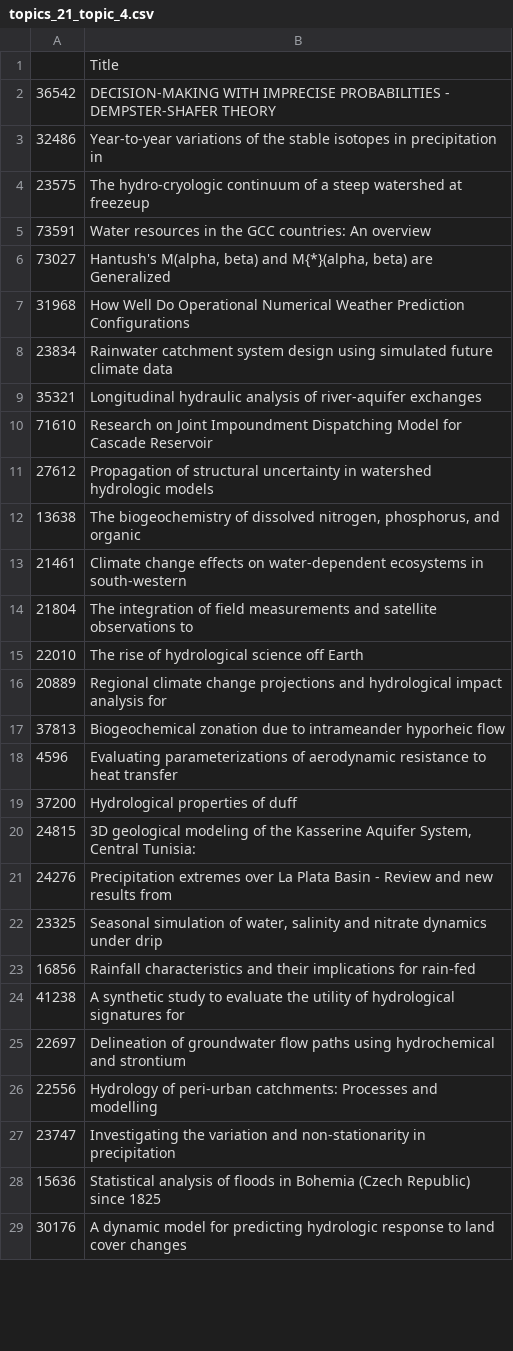
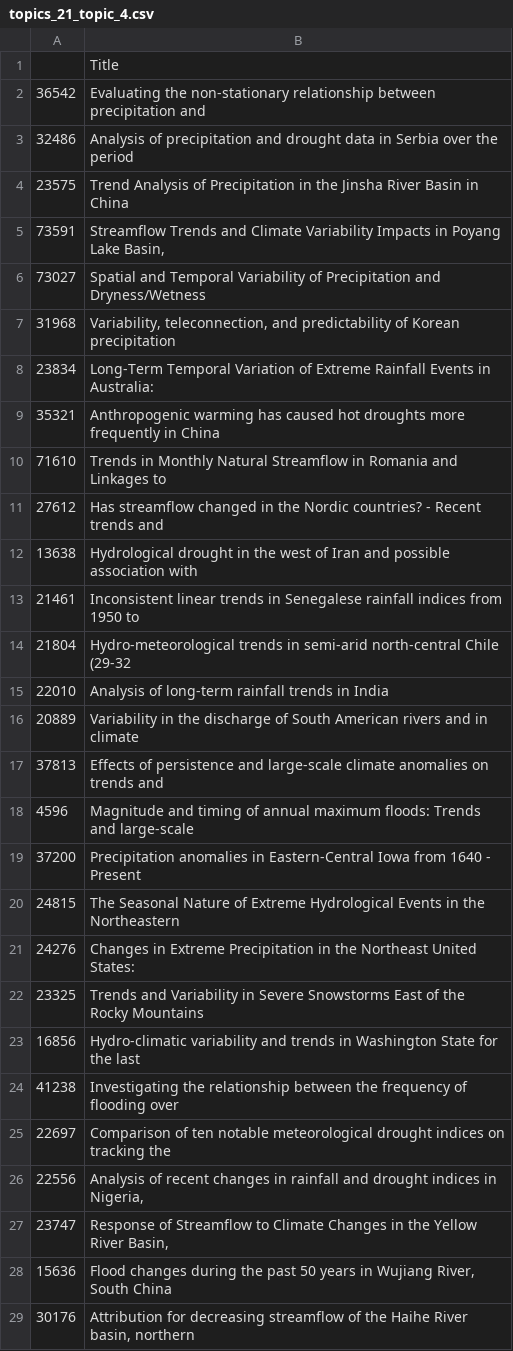
Before and after one commit to mashrekur/topic_modeling_hydrology, a CSV file: investigate_topics/topics_21_topic_4.csv, drawn as a sheet; only a part is shown; the diff covers the shown part only.

```diff
--- a/investigate_topics/topics_21_topic_4.csv
+++ b/investigate_topics/topics_21_topic_4.csv
@@ -1,46 +1,50 @@
 ,Title
-36542,"DECISION-MAKING WITH IMPRECISE PROBABILITIES - DEMPSTER-SHAFER THEORY
-"
-32486,"Year-to-year variations of the stable isotopes in precipitation in
-"
-23575,The hydro-cryologic continuum of a steep watershed at freezeup
-73591,Water resources in the GCC countries: An overview
-73027,"Hantush's M(alpha, beta) and M{*}(alpha, beta) are Generalized
-"
-31968,"How Well Do Operational Numerical Weather Prediction Configurations
-"
-23834,Rainwater catchment system design using simulated future climate data
-35321,Longitudinal hydraulic analysis of river-aquifer exchanges
-71610,Research on Joint Impoundment Dispatching Model for Cascade Reservoir
-27612,Propagation of structural uncertainty in watershed hydrologic models
-13638,"The biogeochemistry of dissolved nitrogen, phosphorus, and organic
-"
-21461,"Climate change effects on water-dependent ecosystems in south-western
-"
-21804,"The integration of field measurements and satellite observations to
-"
-22010,The rise of hydrological science off Earth
-20889,"Regional climate change projections and hydrological impact analysis for
-"
-37813,Biogeochemical zonation due to intrameander hyporheic flow
-4596,"Evaluating parameterizations of aerodynamic resistance to heat transfer
-"
-37200,Hydrological properties of duff
-24815,"3D geological modeling of the Kasserine Aquifer System, Central Tunisia:
-"
-24276,"Precipitation extremes over La Plata Basin - Review and new results from
-"
-23325,"Seasonal simulation of water, salinity and nitrate dynamics under drip
-"
-16856,"Rainfall characteristics and their implications for rain-fed
-"
-41238,"A synthetic study to evaluate the utility of hydrological signatures for
-"
-22697,"Delineation of groundwater flow paths using hydrochemical and strontium
-"
-22556,Hydrology of peri-urban catchments: Processes and modelling
-23747,"Investigating the variation and non-stationarity in precipitation
-"
-15636,Statistical analysis of floods in Bohemia (Czech Republic) since 1825
-30176,"A dynamic model for predicting hydrologic response to land cover changes
-"
+36542,"Evaluating the non-stationary relationship between precipitation and
+"
+32486,"Analysis of precipitation and drought data in Serbia over the period
+"
+23575,Trend Analysis of Precipitation in the Jinsha River Basin in China
+73591,"Streamflow Trends and Climate Variability Impacts in Poyang Lake Basin,
+"
+73027,"Spatial and Temporal Variability of Precipitation and Dryness/Wetness
+"
+31968,"Variability, teleconnection, and predictability of Korean precipitation
+"
+23834,"Long-Term Temporal Variation of Extreme Rainfall Events in Australia:
+"
+35321,Anthropogenic warming has caused hot droughts more frequently in China
+71610,"Trends in Monthly Natural Streamflow in Romania and Linkages to
+"
+27612,"Has streamflow changed in the Nordic countries? - Recent trends and
+"
+13638,"Hydrological drought in the west of Iran and possible association with
+"
+21461,"Inconsistent linear trends in Senegalese rainfall indices from 1950 to
+"
+21804,"Hydro-meteorological trends in semi-arid north-central Chile (29-32
+"
+22010,Analysis of long-term rainfall trends in India
+20889,Variability in the discharge of South American rivers and in climate
+37813,"Effects of persistence and large-scale climate anomalies on trends and
+"
+4596,"Magnitude and timing of annual maximum floods: Trends and large-scale
+"
+37200,Precipitation anomalies in Eastern-Central Iowa from 1640 - Present
+24815,"The Seasonal Nature of Extreme Hydrological Events in the Northeastern
+"
+24276,"Changes in Extreme Precipitation in the Northeast United States:
+"
+23325,Trends and Variability in Severe Snowstorms East of the Rocky Mountains
+16856,"Hydro-climatic variability and trends in Washington State for the last
+"
+41238,"Investigating the relationship between the frequency of flooding over
+"
+22697,"Comparison of ten notable meteorological drought indices on tracking the
+"
+22556,"Analysis of recent changes in rainfall and drought indices in Nigeria,
+"
+23747,"Response of Streamflow to Climate Changes in the Yellow River Basin,
+"
+15636,"Flood changes during the past 50 years in Wujiang River, South China"
+30176,"Attribution for decreasing streamflow of the Haihe River basin, northern
+"
```
Also changed, not shown: 72 edited cells elsewhere in this file, investigate_topics/topics_21_topic_13.csv, investigate_topics/topics_21_topic_15.csv, 25 other files.
